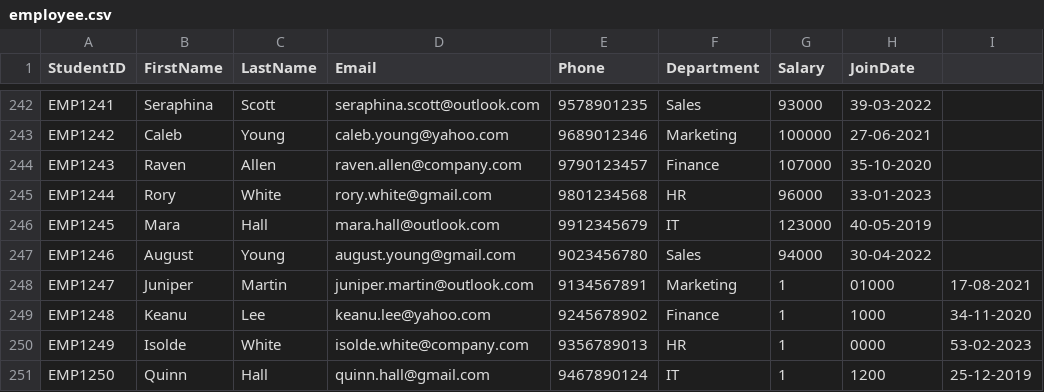
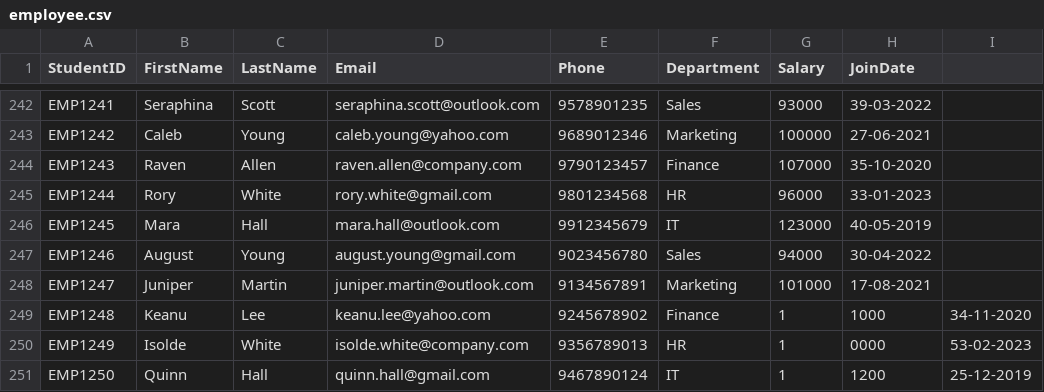
Before and after one commit to algorithmbasics/mis-excel-functions-practice, a CSV file: employee.csv, drawn as a sheet; only a part is shown, gaps mark what is left out.

Commit message:
Fix salary format for Juniper Martin
Corrected salary for Juniper Martin from 1,01000 to 101000.

```diff
--- a/employee.csv
+++ b/employee.csv
@@ -247,3 +247,3 @@ EMP1245,Mara,Hall,mara.hall@outlook.com,9912345679,IT,123000,40-05-2019
 EMP1246,August,Young,august.young@gmail.com,9023456780,Sales,94000,30-04-2022
-EMP1247,Juniper,Martin,juniper.martin@outlook.com,9134567891,Marketing,1,01000,17-08-2021
+EMP1247,Juniper,Martin,juniper.martin@outlook.com,9134567891,Marketing,101000,17-08-2021
 EMP1248,Keanu,Lee,keanu.lee@yahoo.com,9245678902,Finance,1,1000,34-11-2020
```
